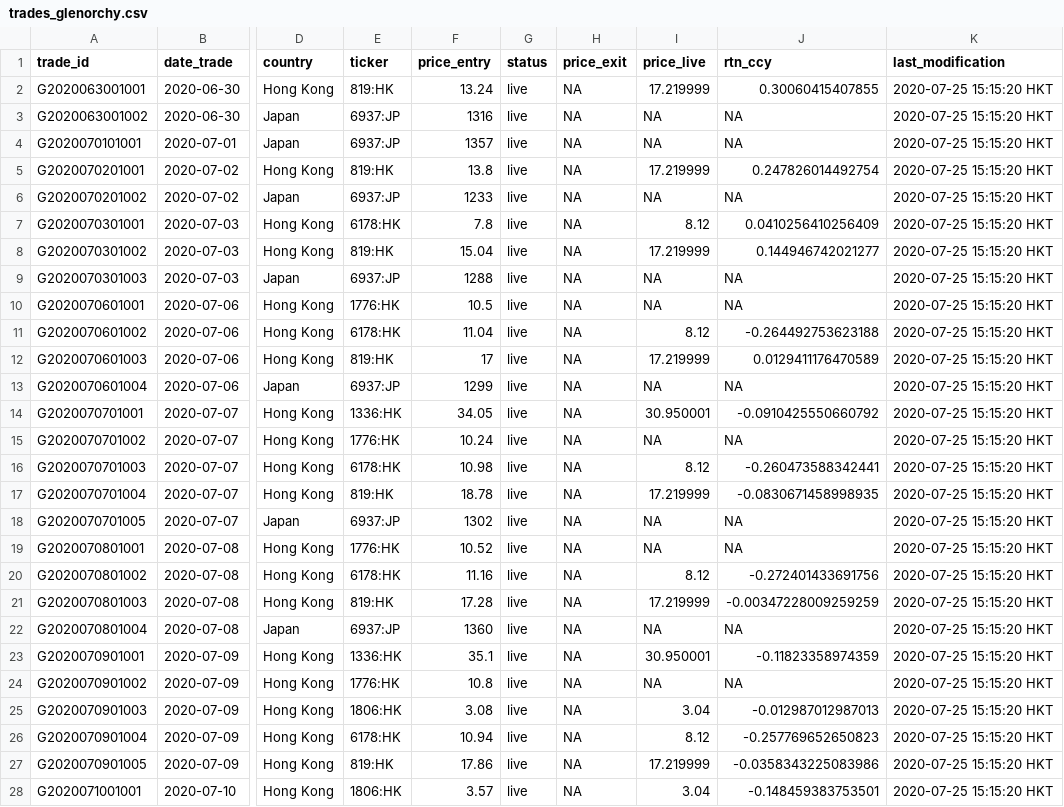
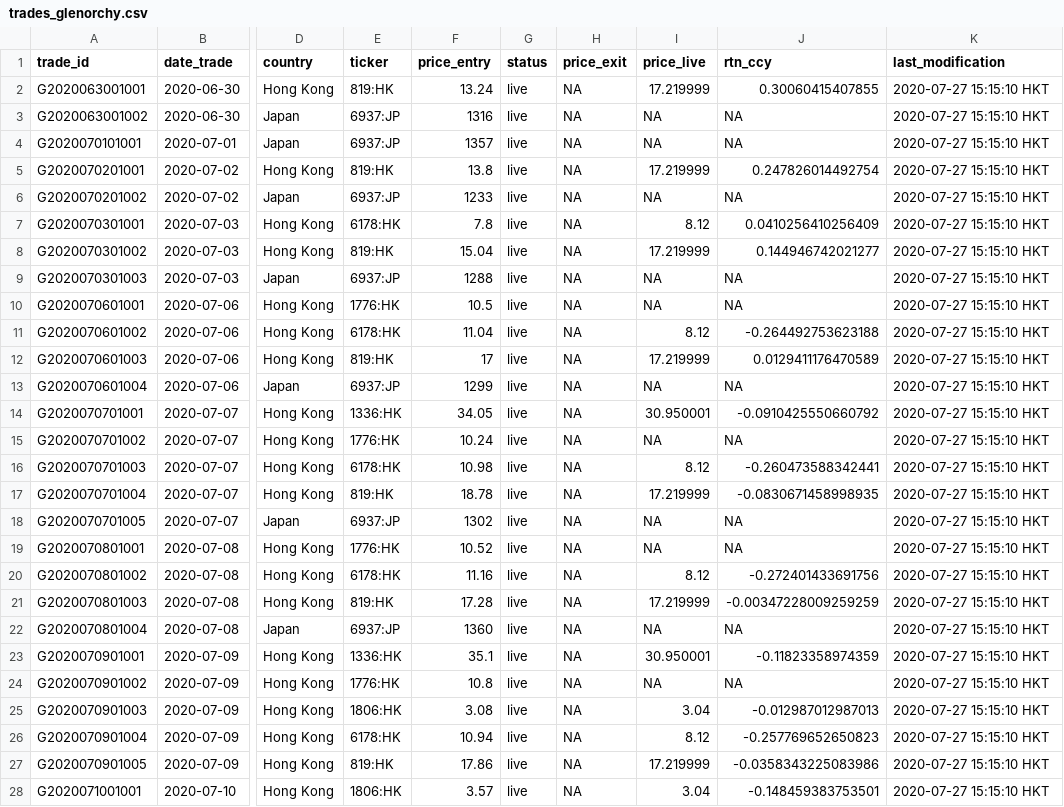
Before and after one commit to Ventura-Strats/Glenorchy, a CSV file: Trades_Full_Ledger/trades_glenorchy.csv, drawn as a sheet; only a part is shown, gaps mark what is left out; the diff covers the shown part only; the diff names each change by its address in the sheet, - before the commit and + after, or states it on an @@ line.

Commit message:
Updating Full Trades Ledger Glenorchy 2020-07-24

```diff
--- a/Trades_Full_Ledger/trades_glenorchy.csv
+++ b/Trades_Full_Ledger/trades_glenorchy.csv
-K2:K28 (last_modification): 2020-07-25 15:15:20 HKT
+K2:K28 (last_modification): 2020-07-27 15:15:10 HKT
```
Also changed, not shown: 44 edited cells elsewhere in this file.
